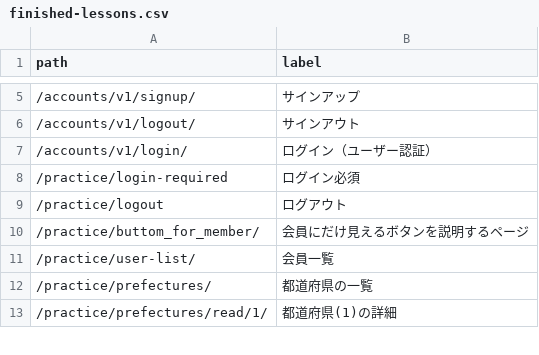
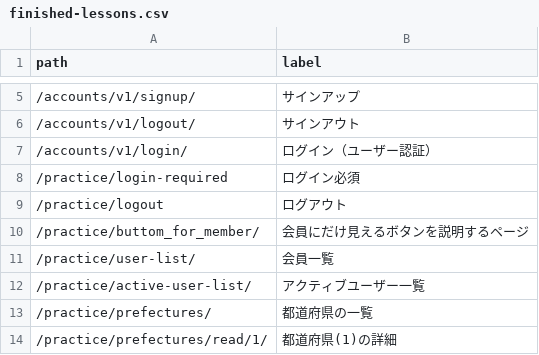
Before and after one commit to muzudho/django-practice2, a CSV file: host1/apps1/portal/data/finished-lessons.csv, drawn as a sheet; only a part is shown, gaps mark what is left out.

Commit message:
Active user list

```diff
--- a/host1/apps1/portal/data/finished-lessons.csv
+++ b/host1/apps1/portal/data/finished-lessons.csv
@@ -11,2 +11,3 @@ path,label
 /practice/user-list/,会員一覧
+/practice/active-user-list/,アクティブユーザー一覧
 /practice/prefectures/,都道府県の一覧
```
Also changed, not shown: 8 other files.
